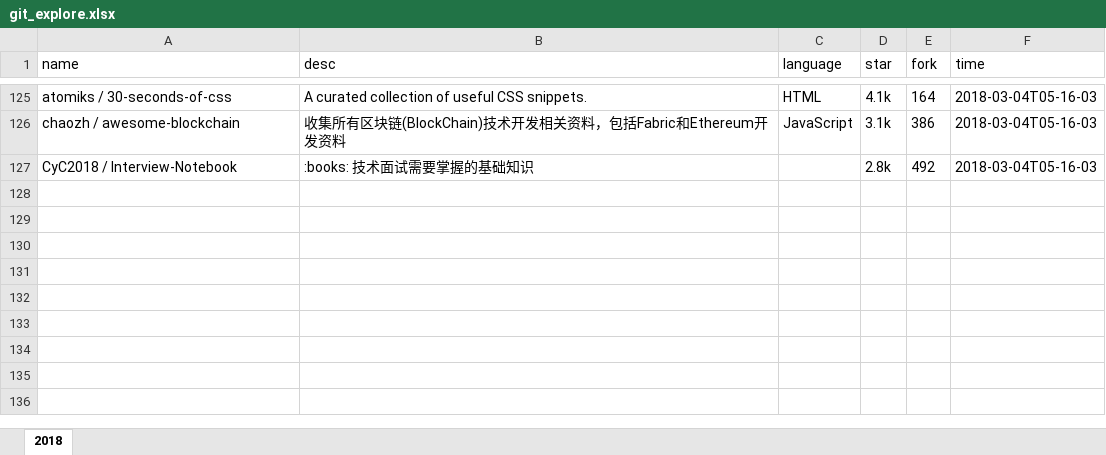
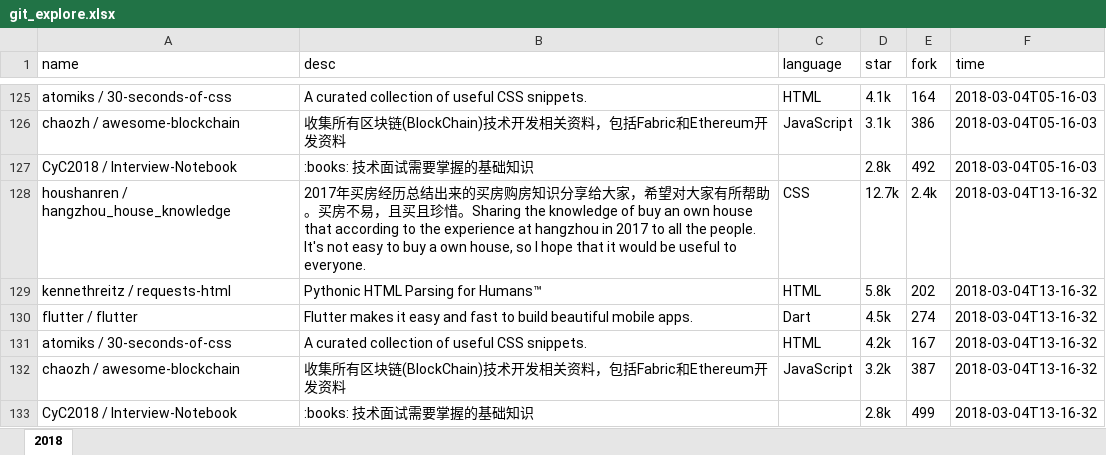
Before and after one commit to zj-john/autoCommit, an Excel workbook: file/git_explore.xlsx, sheet 2018, drawn as a sheet; only a part is shown, gaps mark what is left out; values as stored, in another font and other column widths than the file's, no borders; the diff names each change by its address in the sheet, - before the commit and + after, or states it on an @@ line.

Commit message:
update

```diff
--- a/file/git_explore.xlsx (sheet 2018)
+++ b/file/git_explore.xlsx (sheet 2018)
+row 128: houshanren / hangzhou_house_knowledge | 2017年买房经历总结出来的买房购房知识分享给大家，希望对大家有所帮助。买房不易，且买且珍惜。Sharing the knowledge of buy an own house that according to the experience at hangzhou in 2017 to all the people. It's not easy to buy a own house, so I hope that it would be useful to everyone. | CSS | 12.7k | 2.4k | 2018-03-04T13-16-32
+row 129: kennethreitz / requests-html | Pythonic HTML Parsing for Humans™ | HTML | 5.8k | 202 | 2018-03-04T13-16-32
+row 130: flutter / flutter | Flutter makes it easy and fast to build beautiful mobile apps. | Dart | 4.5k | 274 | 2018-03-04T13-16-32
+row 131: atomiks / 30-seconds-of-css | A curated collection of useful CSS snippets. | HTML | 4.2k | 167 | 2018-03-04T13-16-32
+row 132: chaozh / awesome-blockchain | 收集所有区块链(BlockChain)技术开发相关资料，包括Fabric和Ethereum开发资料 | JavaScript | 3.2k | 387 | 2018-03-04T13-16-32
+row 133: CyC2018 / Interview-Notebook | :books: 技术面试需要掌握的基础知识 |  | 2.8k | 499 | 2018-03-04T13-16-32
```
